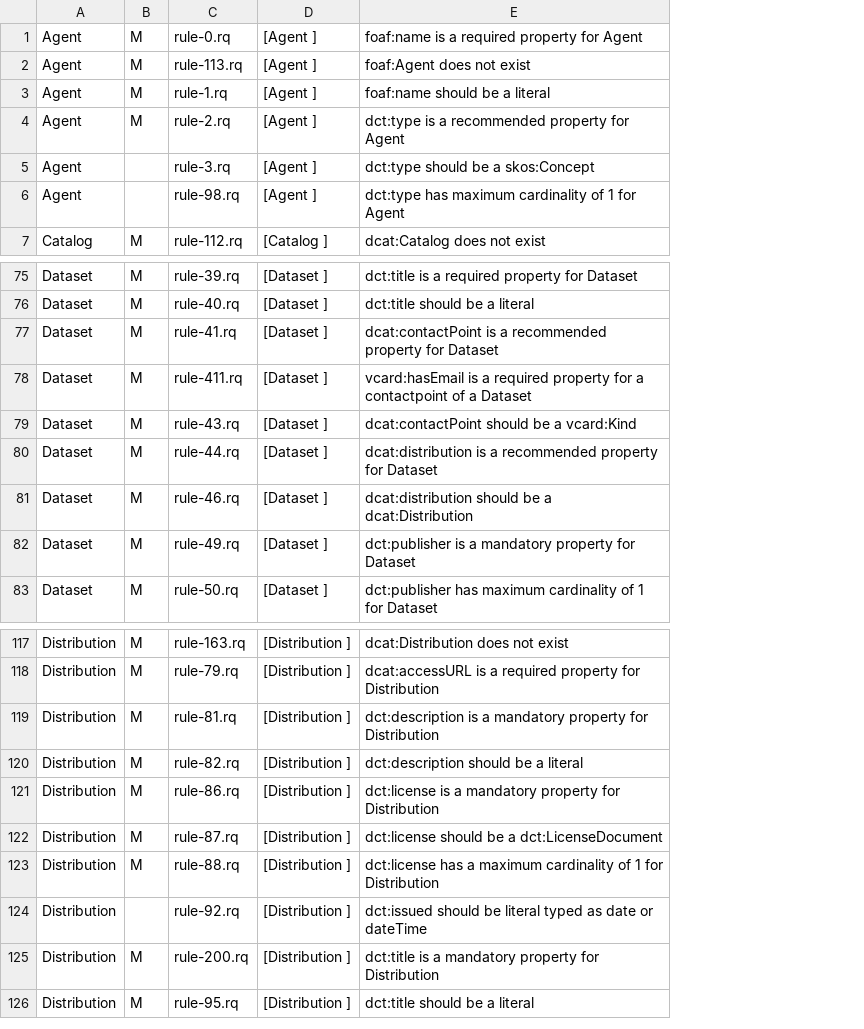
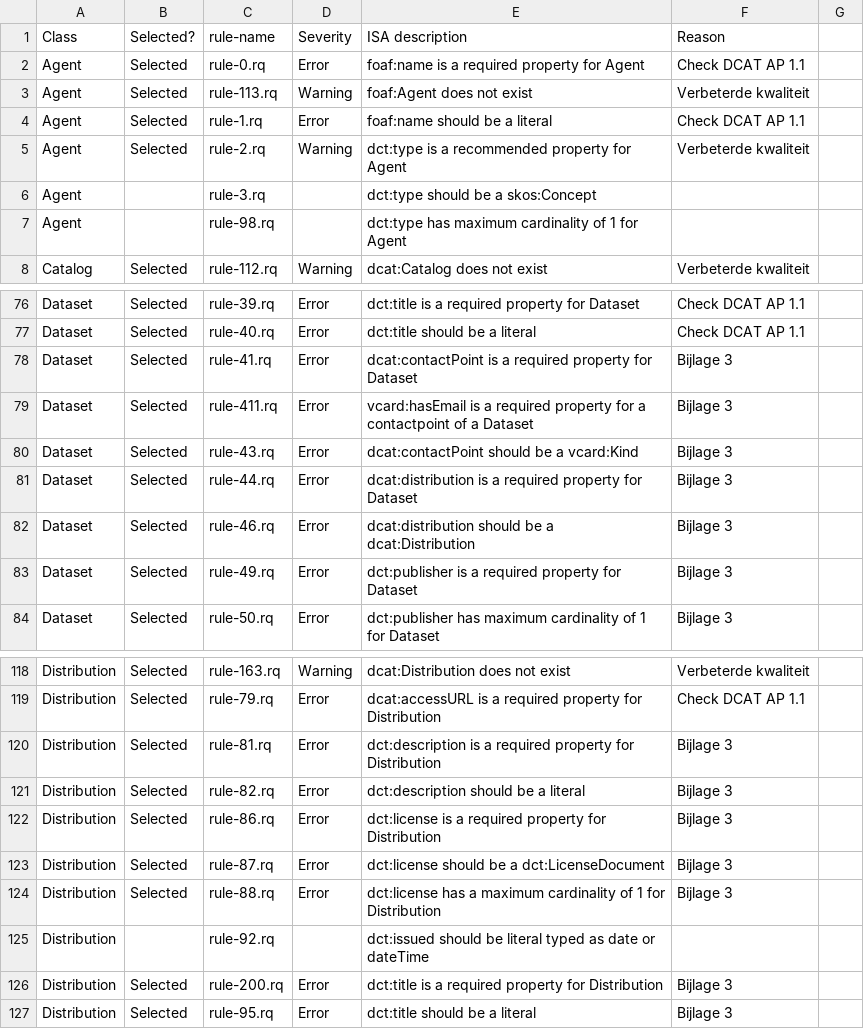
Before and after one commit to tenforce/vodap-dcatap-validation, a CSV file: VODAPrules/VODAP_selection.csv, drawn as a sheet; only a part is shown, gaps mark what is left out; removed rows and columns are numbered as before the commit, all else as after; the diff names each change by its address in the sheet, - before the commit and + after, or states it on an @@ line.

Commit message:
adjust the rule selection 	modified:   VODAPrules/VODAP_selection.csv 	new file:   VODAPrules/rule-118.rq 	modified:   select_rules.sh

```diff
--- a/VODAPrules/VODAP_selection.csv
+++ b/VODAPrules/VODAP_selection.csv
-column B, rows 1-7: M | M | M | M |  |  | M; rows 75-83: all M; rows 117-126: M | M | M | M | M | M | M |  | M | M
+column B, rows 2-8: Selected | Selected | Selected | Selected |  |  | Selected; rows 76-84: all Selected; rows 118-127: Selected | Selected | Selected | Selected | Selected | Selected | Selected |  | Selected | Selected
-column D, rows 1-7: [Agent ] | [Agent ] | [Agent ] | [Agent ] | [Agent ] | [Agent ] | [Catalog ]; rows 75-83: all [Dataset ]; rows 117-126: all [Distribution ]
+column D, rows 2-8: Error | Warning | Error | Warning |  |  | Warning; rows 76-84: all Error; rows 118-127: Warning | Error | Error | Error | Error | Error | Error |  | Error | Error
+column F, rows 2-8: Check DCAT AP 1.1 | Verbeterde kwaliteit | Check DCAT AP 1.1 | Verbeterde kwaliteit |  |  | Verbeterde kwaliteit; rows 76-84: Check DCAT AP 1.1 | Check DCAT AP 1.1 | Bijlage 3 | Bijlage 3 | Bijlage 3 | Bijlage 3 | Bijlage 3 | Bijlage 3 | Bijlage 3; rows 118-127: Verbeterde kwaliteit | Check DCAT AP 1.1 | Bijlage 3 | Bijlage 3 | Bijlage 3 | Bijlage 3 | Bijlage 3 |  | Bijlage 3 | Bijlage 3
+column G, empty
+row 1: Class | Selected? | rule-name | Severity | ISA description | Reason
-E78: …is a recommended property for…
+E78: …is a required property for…
-E81: …is a recommended property for…
+E81: …is a required property for…
-E83: …is a mandatory property for…
+E83: …is a required property for…
-E120: …is a mandatory property for…
+E120: …is a required property for…
-E122: …is a mandatory property for…
+E122: …is a required property for…
-E126: …is a mandatory property for…
+E126: …is a required property for…
```
Also changed, not shown: 2 other files.
